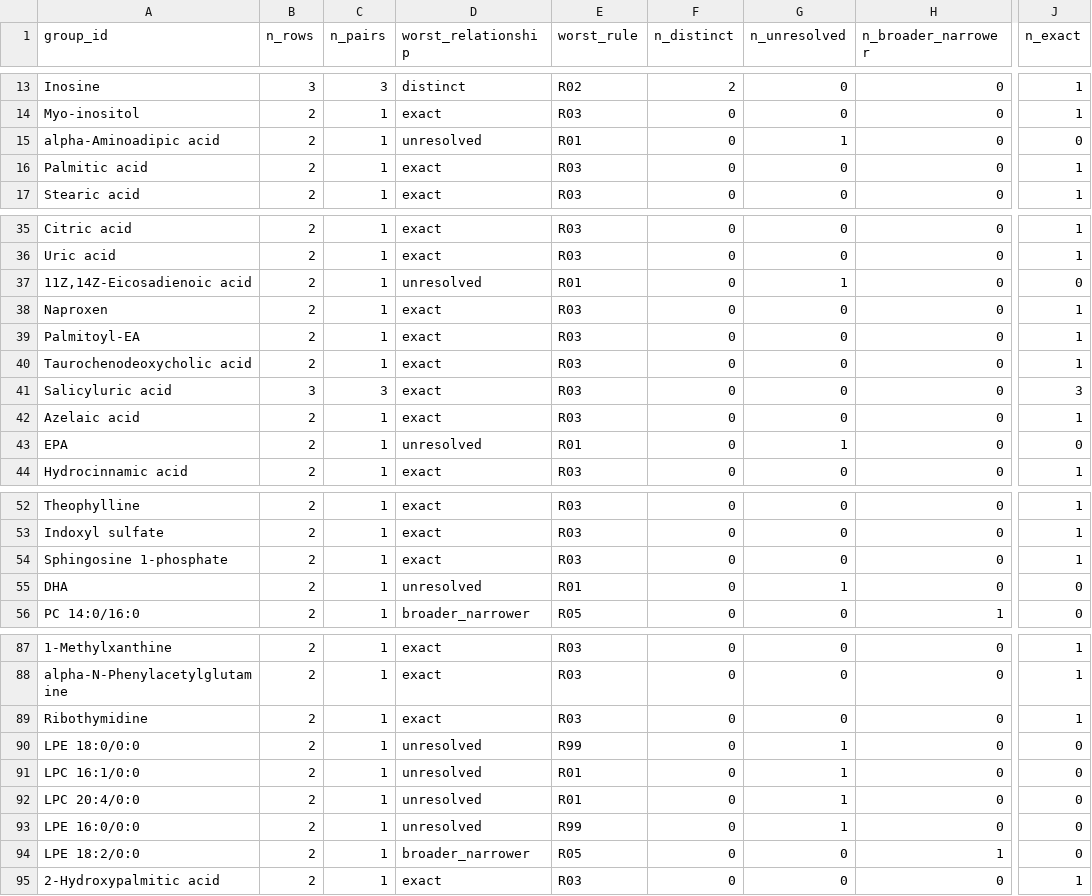
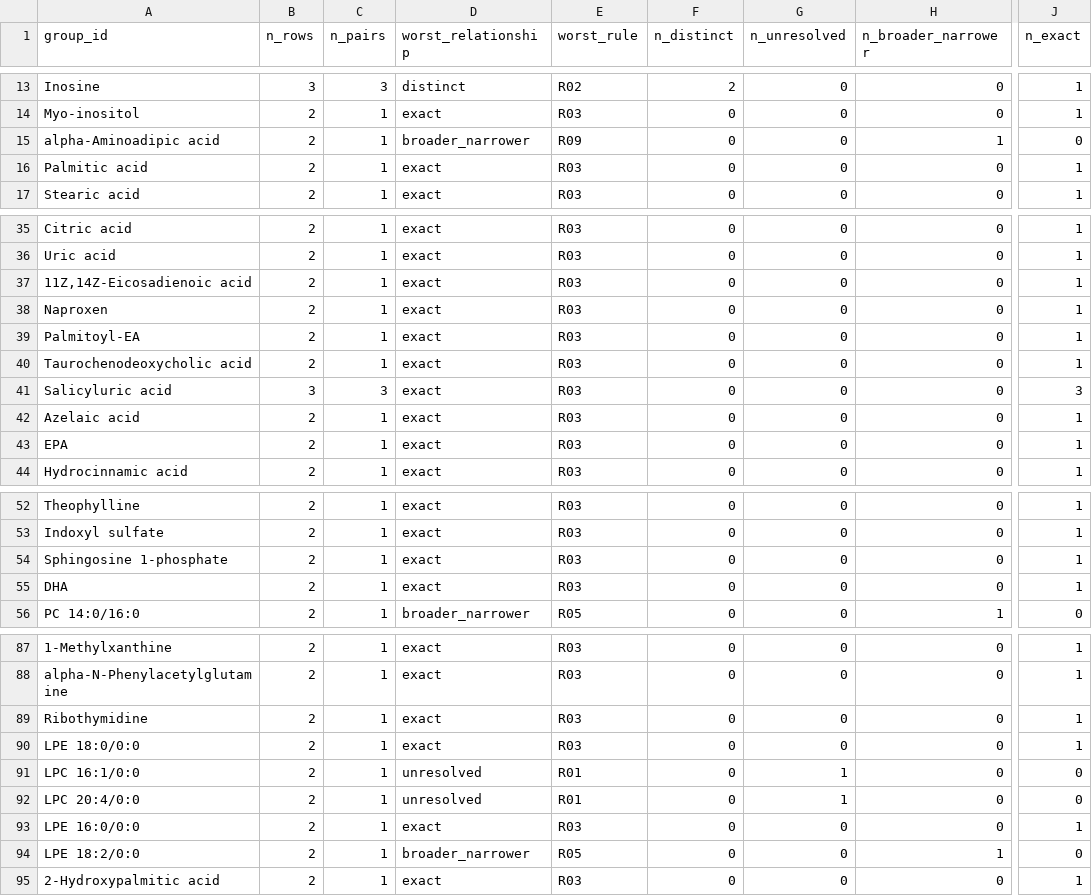
Before and after one commit to maghasemi/metMatchAudit, a CSV file: results/audit_v0.1/groups.csv, drawn as a sheet; only a part is shown, gaps mark what is left out; the diff covers the shown part only; the diff names each change by its address in the sheet, - before the commit and + after, or states it on an @@ line.

```diff
--- a/results/audit_v0.1/groups.csv
+++ b/results/audit_v0.1/groups.csv
-D15 (worst_relationship): unresolved
+D15 (worst_relationship): broader_narrower
-E15 (worst_rule): R01
+E15 (worst_rule): R09
-G15 (n_unresolved): 1
+G15 (n_unresolved): 0
-H15 (n_broader_narrower): 0
+H15 (n_broader_narrower): 1
-D37 (worst_relationship): unresolved
+D37 (worst_relationship): exact
-E37 (worst_rule): R01
+E37 (worst_rule): R03
-G37 (n_unresolved): 1
+G37 (n_unresolved): 0
-J37 (n_exact): 0
+J37 (n_exact): 1
-D43 (worst_relationship): unresolved
+D43 (worst_relationship): exact
-E43 (worst_rule): R01
+E43 (worst_rule): R03
-G43 (n_unresolved): 1
+G43 (n_unresolved): 0
-J43 (n_exact): 0
+J43 (n_exact): 1
-D55 (worst_relationship): unresolved
+D55 (worst_relationship): exact
-E55 (worst_rule): R01
+E55 (worst_rule): R03
-G55 (n_unresolved): 1
+G55 (n_unresolved): 0
-J55 (n_exact): 0
+J55 (n_exact): 1
-D90 (worst_relationship): unresolved
+D90 (worst_relationship): exact
-E90 (worst_rule): R99
+E90 (worst_rule): R03
-G90 (n_unresolved): 1
+G90 (n_unresolved): 0
-J90 (n_exact): 0
+J90 (n_exact): 1
-D93 (worst_relationship): unresolved
+D93 (worst_relationship): exact
-E93 (worst_rule): R99
+E93 (worst_rule): R03
-G93 (n_unresolved): 1
+G93 (n_unresolved): 0
-J93 (n_exact): 0
+J93 (n_exact): 1
```
Also changed, not shown: 8 edited cells elsewhere in this file, notes/v02_proposal_review.csv, results/audit_v0.1/lipid_matches.csv, 29 other files.
